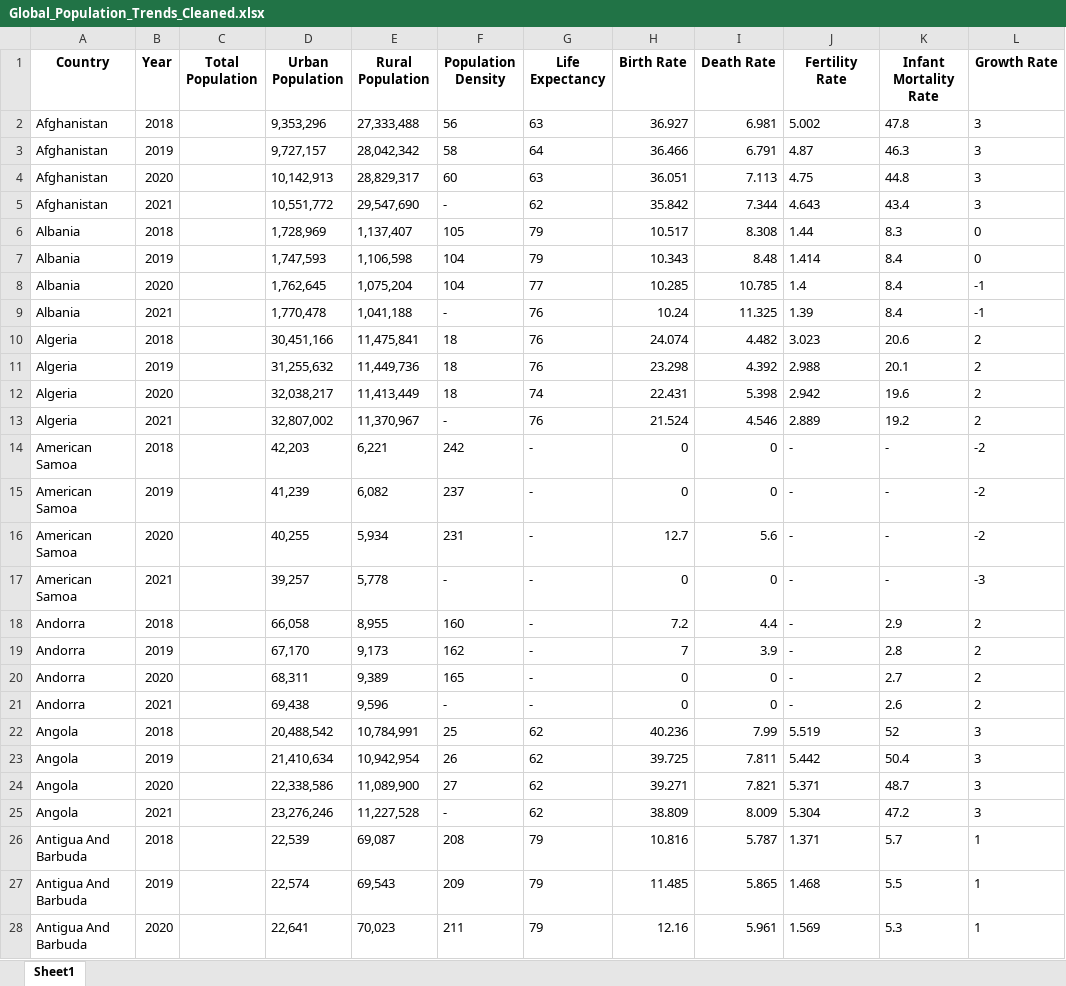
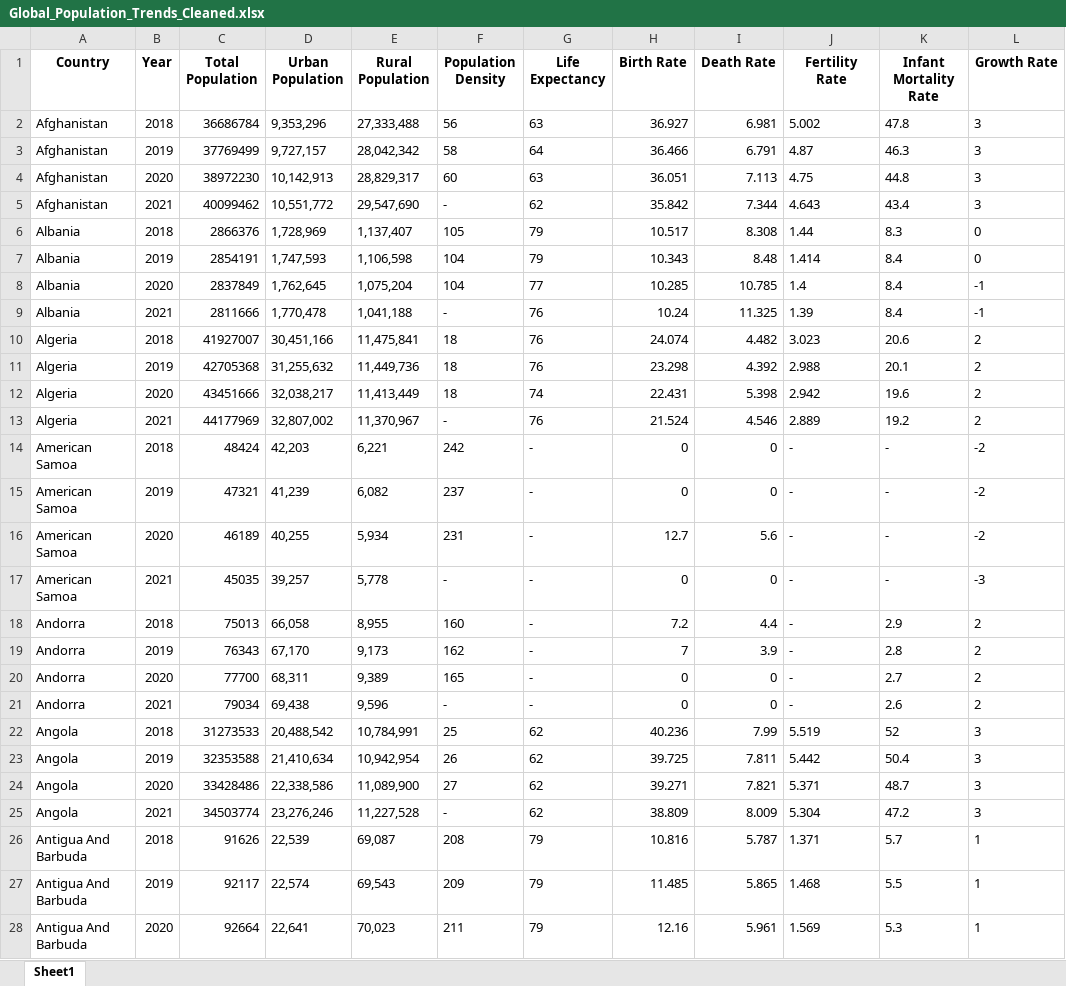
Before and after one commit to maka70vv/BigData, an Excel workbook: data/Global_Population_Trends_Cleaned.xlsx, sheet Sheet1, drawn as a sheet; only a part is shown; values as stored, in another font and other column widths than the file's, no borders; the diff covers the shown part only; the diff names each change by its address in the sheet, - before the commit and + after, or states it on an @@ line.

```diff
--- a/data/Global_Population_Trends_Cleaned.xlsx (sheet Sheet1)
+++ b/data/Global_Population_Trends_Cleaned.xlsx (sheet Sheet1)
-C2 (Total Population): (empty)
+C2 (Total Population): 36686784
-C3 (Total Population): (empty)
+C3 (Total Population): 37769499
-C4 (Total Population): (empty)
+C4 (Total Population): 38972230
-C5 (Total Population): (empty)
+C5 (Total Population): 40099462
-C6 (Total Population): (empty)
+C6 (Total Population): 2866376
-C7 (Total Population): (empty)
+C7 (Total Population): 2854191
-C8 (Total Population): (empty)
+C8 (Total Population): 2837849
-C9 (Total Population): (empty)
+C9 (Total Population): 2811666
-C10 (Total Population): (empty)
+C10 (Total Population): 41927007
-C11 (Total Population): (empty)
+C11 (Total Population): 42705368
-C12 (Total Population): (empty)
+C12 (Total Population): 43451666
-C13 (Total Population): (empty)
+C13 (Total Population): 44177969
-C14 (Total Population): (empty)
+C14 (Total Population): 48424
-C15 (Total Population): (empty)
+C15 (Total Population): 47321
-C16 (Total Population): (empty)
+C16 (Total Population): 46189
-C17 (Total Population): (empty)
+C17 (Total Population): 45035
-C18 (Total Population): (empty)
+C18 (Total Population): 75013
-C19 (Total Population): (empty)
+C19 (Total Population): 76343
-C20 (Total Population): (empty)
+C20 (Total Population): 77700
-C21 (Total Population): (empty)
+C21 (Total Population): 79034
-C22 (Total Population): (empty)
+C22 (Total Population): 31273533
-C23 (Total Population): (empty)
+C23 (Total Population): 32353588
-C24 (Total Population): (empty)
+C24 (Total Population): 33428486
-C25 (Total Population): (empty)
+C25 (Total Population): 34503774
-C26 (Total Population): (empty)
+C26 (Total Population): 91626
-C27 (Total Population): (empty)
+C27 (Total Population): 92117
-C28 (Total Population): (empty)
+C28 (Total Population): 92664
```
Also changed, not shown: 837 edited cells elsewhere in this sheet, 1 other file.
